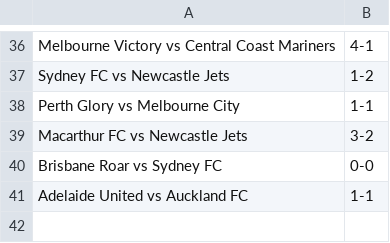
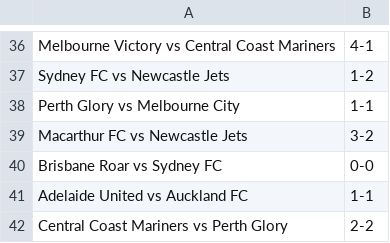
Before and after one commit to turnerville14/TurnerFunProject, a CSV file: Aussie.csv, drawn as a sheet; only a part is shown, gaps mark what is left out; the diff names each change by its address in the sheet, - before the commit and + after, or states it on an @@ line.

Commit message:
ok

```diff
--- a/Aussie.csv
+++ b/Aussie.csv
+row 42: Central Coast Mariners vs Perth Glory | 2-2
```
